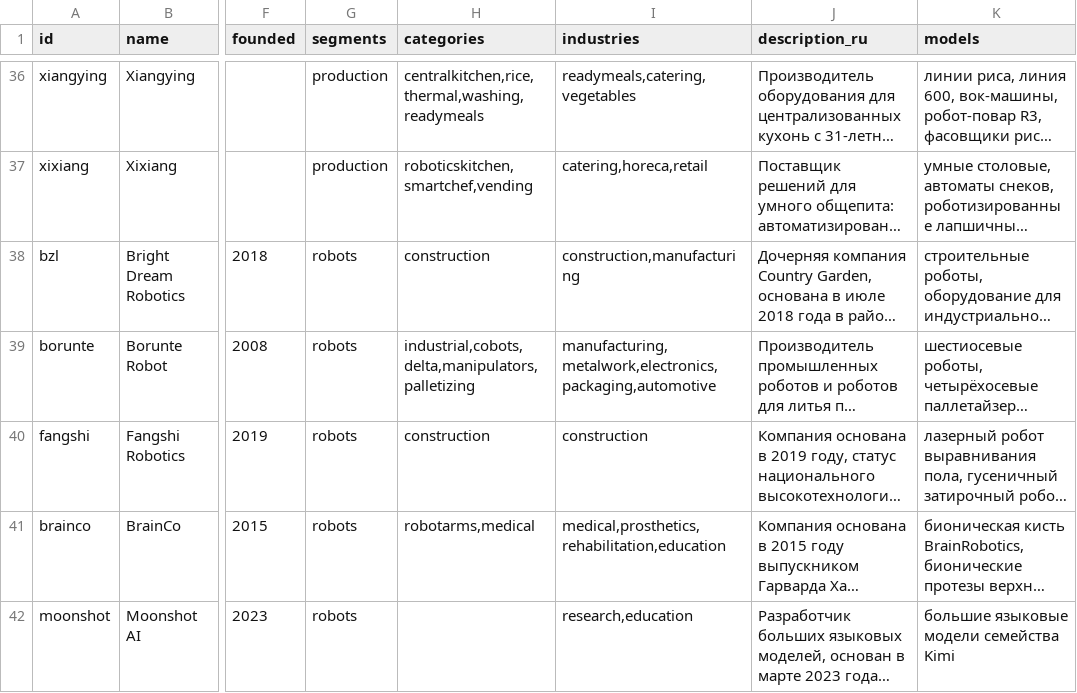
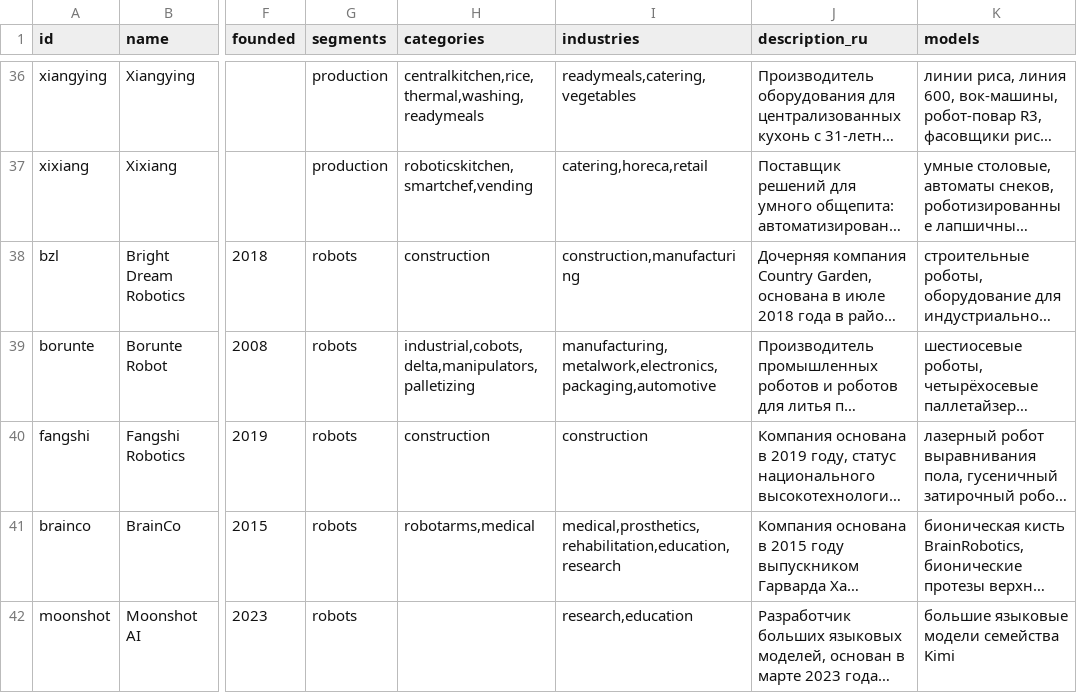
Before and after one commit to Ostap-87/AURA, a CSV file: data/source/factories.csv, drawn as a sheet; only a part is shown, gaps mark what is left out; long unchanged cells end in …; the diff names each change by its address in the sheet, - before the commit and + after, or states it on an @@ line.

```diff
--- a/data/source/factories.csv
+++ b/data/source/factories.csv
-I41 (industries): medical,prosthetics,rehabilitation,education
+I41 (industries): medical,prosthetics,rehabilitation,education,research
```
